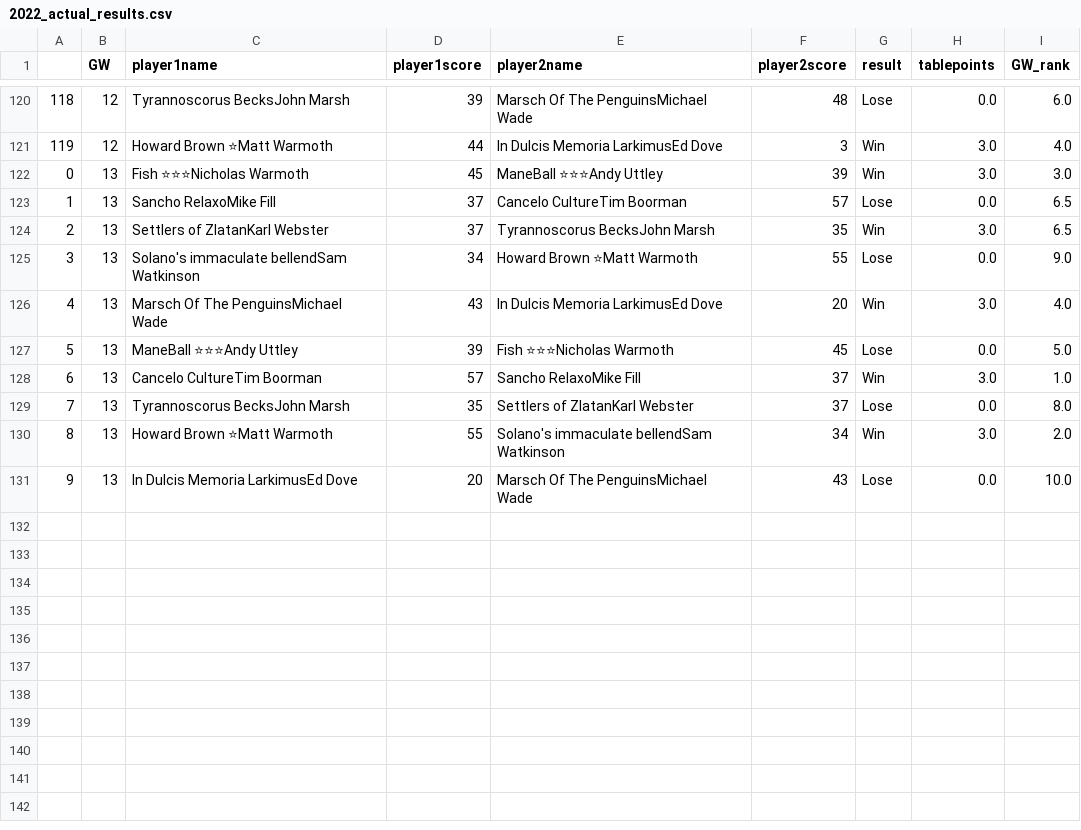
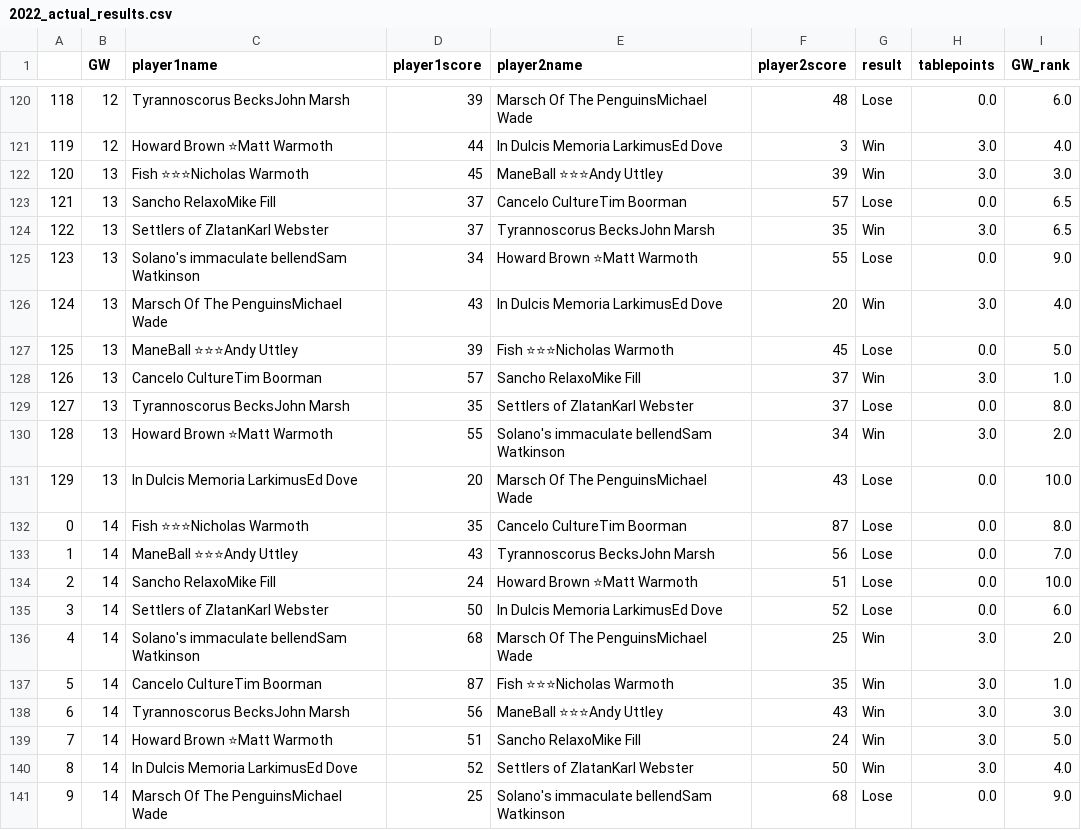
Before and after one commit to andyuttley/JB_Simulator, a CSV file: 2022_actual_results.csv, drawn as a sheet; only a part is shown, gaps mark what is left out; the diff names each change by its address in the sheet, - before the commit and + after, or states it on an @@ line.

```diff
--- a/2022_actual_results.csv
+++ b/2022_actual_results.csv
@@ column A renumbered between rows 122 and 131 @@
+row 132: 0 | 14 | Fish ⭐⭐⭐Nicholas Warmoth | 35 | Cancelo CultureTim Boorman | 87 | Lose | 0.0 | 8.0
+row 133: 1 | 14 | ManeBall ⭐⭐⭐Andy Uttley | 43 | Tyrannoscorus BecksJohn Marsh | 56 | Lose | 0.0 | 7.0
+row 134: 2 | 14 | Sancho RelaxoMike Fill | 24 | Howard Brown ⭐Matt Warmoth | 51 | Lose | 0.0 | 10.0
+row 135: 3 | 14 | Settlers of ZlatanKarl Webster | 50 | In Dulcis Memoria LarkimusEd Dove | 52 | Lose | 0.0 | 6.0
+row 136: 4 | 14 | Solano's immaculate bellendSam Watkinson | 68 | Marsch Of The PenguinsMichael Wade | 25 | Win | 3.0 | 2.0
+row 137: 5 | 14 | Cancelo CultureTim Boorman | 87 | Fish ⭐⭐⭐Nicholas Warmoth | 35 | Win | 3.0 | 1.0
+row 138: 6 | 14 | Tyrannoscorus BecksJohn Marsh | 56 | ManeBall ⭐⭐⭐Andy Uttley | 43 | Win | 3.0 | 3.0
+row 139: 7 | 14 | Howard Brown ⭐Matt Warmoth | 51 | Sancho RelaxoMike Fill | 24 | Win | 3.0 | 5.0
+row 140: 8 | 14 | In Dulcis Memoria LarkimusEd Dove | 52 | Settlers of ZlatanKarl Webster | 50 | Win | 3.0 | 4.0
+row 141: 9 | 14 | Marsch Of The PenguinsMichael Wade | 25 | Solano's immaculate bellendSam Watkinson | 68 | Lose | 0.0 | 9.0
```
Also changed, not shown: 2022_simmed_results.csv.
